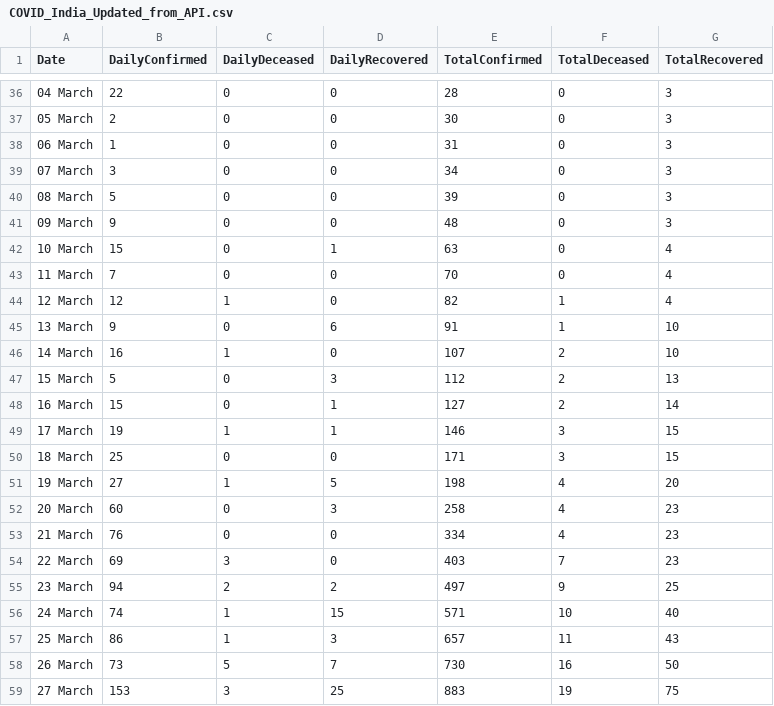
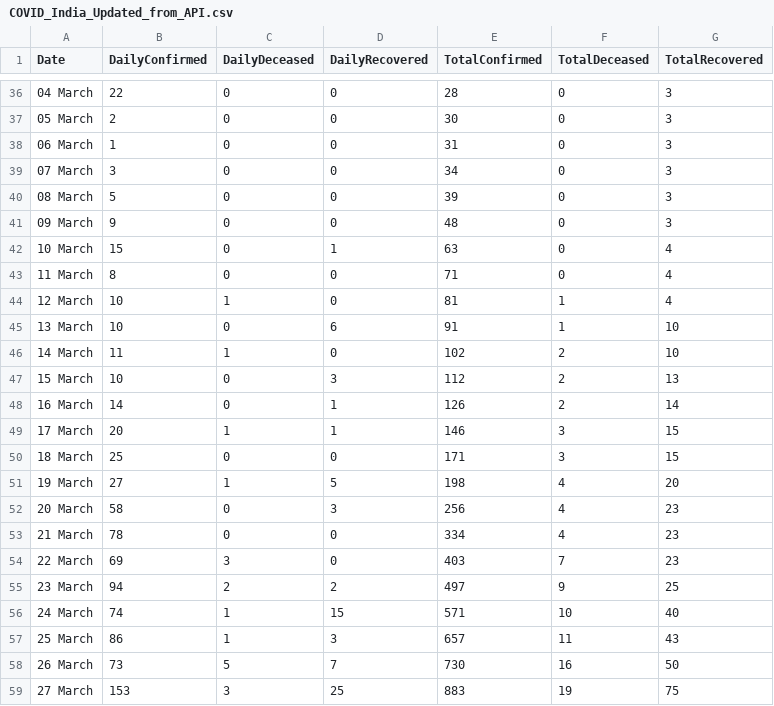
Before and after one commit to DnanaDev/Covid19-India-Analysis-and-Forecasting, a CSV file: india_API_data/COVID_India_Updated_from_API.csv (was Covi19_india_API_grab_data/COVID_India_Updated_from_API.csv), drawn as a sheet; only a part is shown, gaps mark what is left out; the diff covers the shown part only.

```diff
--- a/Covi19_india_API_grab_data/COVID_India_Updated_from_API.csv
+++ b/india_API_data/COVID_India_Updated_from_API.csv
@@ -42,13 +42,13 @@ Date,DailyConfirmed,DailyDeceased,DailyRecovered,TotalConfirmed,TotalDeceased,To
 10 March ,15,0,1,63,0,4
-11 March ,7,0,0,70,0,4
-12 March ,12,1,0,82,1,4
-13 March ,9,0,6,91,1,10
-14 March ,16,1,0,107,2,10
-15 March ,5,0,3,112,2,13
-16 March ,15,0,1,127,2,14
-17 March ,19,1,1,146,3,15
+11 March ,8,0,0,71,0,4
+12 March ,10,1,0,81,1,4
+13 March ,10,0,6,91,1,10
+14 March ,11,1,0,102,2,10
+15 March ,10,0,3,112,2,13
+16 March ,14,0,1,126,2,14
+17 March ,20,1,1,146,3,15
 18 March ,25,0,0,171,3,15
 19 March ,27,1,5,198,4,20
-20 March ,60,0,3,258,4,23
-21 March ,76,0,0,334,4,23
+20 March ,58,0,3,256,4,23
+21 March ,78,0,0,334,4,23
 22 March ,69,3,0,403,7,23
```
Also changed, not shown: 6 added rows and 13 edited cells elsewhere in this file, 6 other files.
